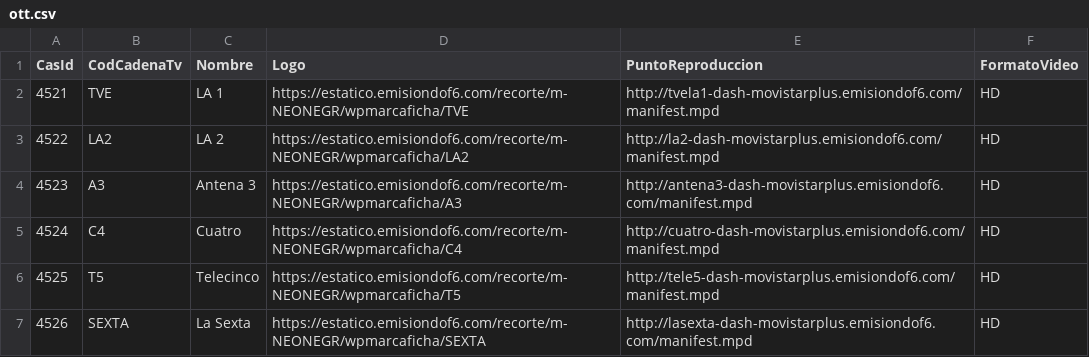
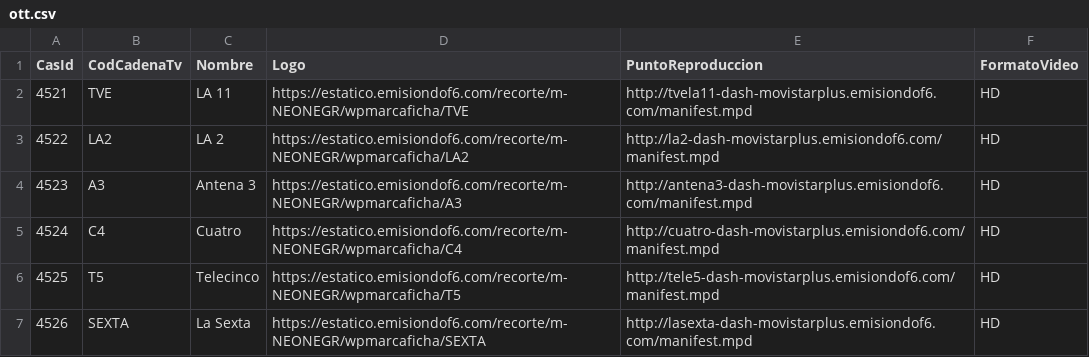
Before and after one commit to parotris3/Mfeed, a CSV file: ott.csv, drawn as a sheet; only a part is shown.

Commit message:
Update ott.csv

```diff
--- a/ott.csv
+++ b/ott.csv
@@ -1,3 +1,3 @@
 CasId,CodCadenaTv,Nombre,Logo,PuntoReproduccion,FormatoVideo
-4521,TVE,LA 1,https://estatico.emisiondof6.com/recorte/m-NEONEGR/wpmarcaficha/TVE,http://tvela1-dash-movistarplus.emisiondof6.com/manifest.mpd,HD
+4521,TVE,LA 11,https://estatico.emisiondof6.com/recorte/m-NEONEGR/wpmarcaficha/TVE,http://tvela11-dash-movistarplus.emisiondof6.com/manifest.mpd,HD
 4522,LA2,LA 2,https://estatico.emisiondof6.com/recorte/m-NEONEGR/wpmarcaficha/LA2,http://la2-dash-movistarplus.emisiondof6.com/manifest.mpd,HD
```
